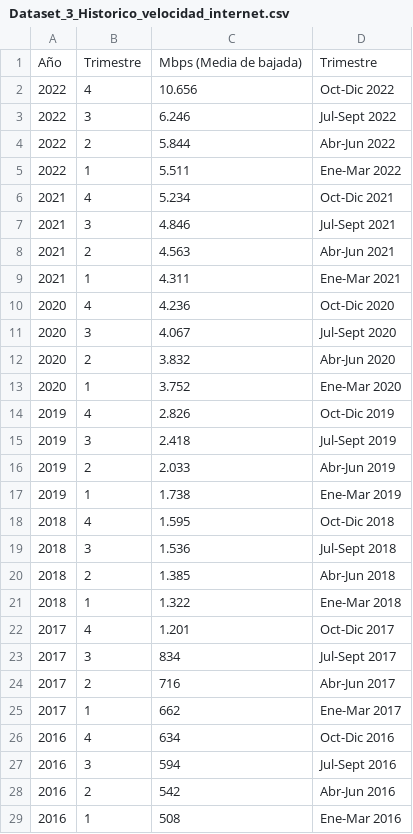
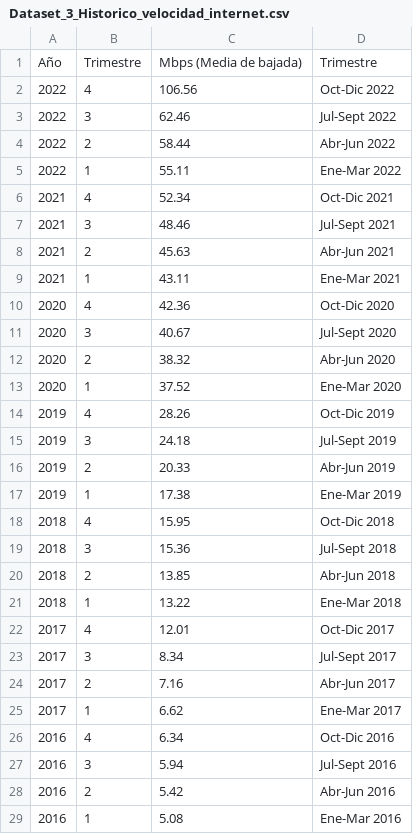
Before and after one commit to jhonevergallegoate/Jhonevergallegoate_PI_DA-02, a CSV file: DATA/Dataset_3_Historico_velocidad_internet.csv, drawn as a sheet; only a part is shown; the diff covers the shown part only.

```diff
--- a/DATA/Dataset_3_Historico_velocidad_internet.csv
+++ b/DATA/Dataset_3_Historico_velocidad_internet.csv
@@ -1,29 +1,29 @@
 Año,Trimestre,Mbps (Media de bajada),Trimestre
-2022,4,10.656,Oct-Dic 2022
-2022,3,6.246,Jul-Sept 2022
-2022,2,5.844,Abr-Jun 2022
-2022,1,5.511,Ene-Mar 2022
-2021,4,5.234,Oct-Dic 2021
-2021,3,4.846,Jul-Sept 2021
-2021,2,4.563,Abr-Jun 2021
-2021,1,4.311,Ene-Mar 2021
-2020,4,4.236,Oct-Dic 2020
-2020,3,4.067,Jul-Sept 2020
-2020,2,3.832,Abr-Jun 2020
-2020,1,3.752,Ene-Mar 2020
-2019,4,2.826,Oct-Dic 2019
-2019,3,2.418,Jul-Sept 2019
-2019,2,2.033,Abr-Jun 2019
-2019,1,1.738,Ene-Mar 2019
-2018,4,1.595,Oct-Dic 2018
-2018,3,1.536,Jul-Sept 2018
-2018,2,1.385,Abr-Jun 2018
-2018,1,1.322,Ene-Mar 2018
-2017,4,1.201,Oct-Dic 2017
-2017,3,834,Jul-Sept 2017
-2017,2,716,Abr-Jun 2017
-2017,1,662,Ene-Mar 2017
-2016,4,634,Oct-Dic 2016
-2016,3,594,Jul-Sept 2016
-2016,2,542,Abr-Jun 2016
-2016,1,508,Ene-Mar 2016
+2022,4,106.56,Oct-Dic 2022
+2022,3,62.46,Jul-Sept 2022
+2022,2,58.44,Abr-Jun 2022
+2022,1,55.11,Ene-Mar 2022
+2021,4,52.34,Oct-Dic 2021
+2021,3,48.46,Jul-Sept 2021
+2021,2,45.63,Abr-Jun 2021
+2021,1,43.11,Ene-Mar 2021
+2020,4,42.36,Oct-Dic 2020
+2020,3,40.67,Jul-Sept 2020
+2020,2,38.32,Abr-Jun 2020
+2020,1,37.52,Ene-Mar 2020
+2019,4,28.26,Oct-Dic 2019
+2019,3,24.18,Jul-Sept 2019
+2019,2,20.33,Abr-Jun 2019
+2019,1,17.38,Ene-Mar 2019
+2018,4,15.95,Oct-Dic 2018
+2018,3,15.36,Jul-Sept 2018
+2018,2,13.85,Abr-Jun 2018
+2018,1,13.22,Ene-Mar 2018
+2017,4,12.01,Oct-Dic 2017
+2017,3,8.34,Jul-Sept 2017
+2017,2,7.16,Abr-Jun 2017
+2017,1,6.62,Ene-Mar 2017
+2016,4,6.34,Oct-Dic 2016
+2016,3,5.94,Jul-Sept 2016
+2016,2,5.42,Abr-Jun 2016
+2016,1,5.08,Ene-Mar 2016
```
Also changed, not shown: 8 edited cells elsewhere in this file, DASHBOARD/DATA/Dataset_2_Internet_BAF.csv, DASHBOARD/DATA/Dataset_3_Historico_velocidad_internet.csv, 3 other files.
